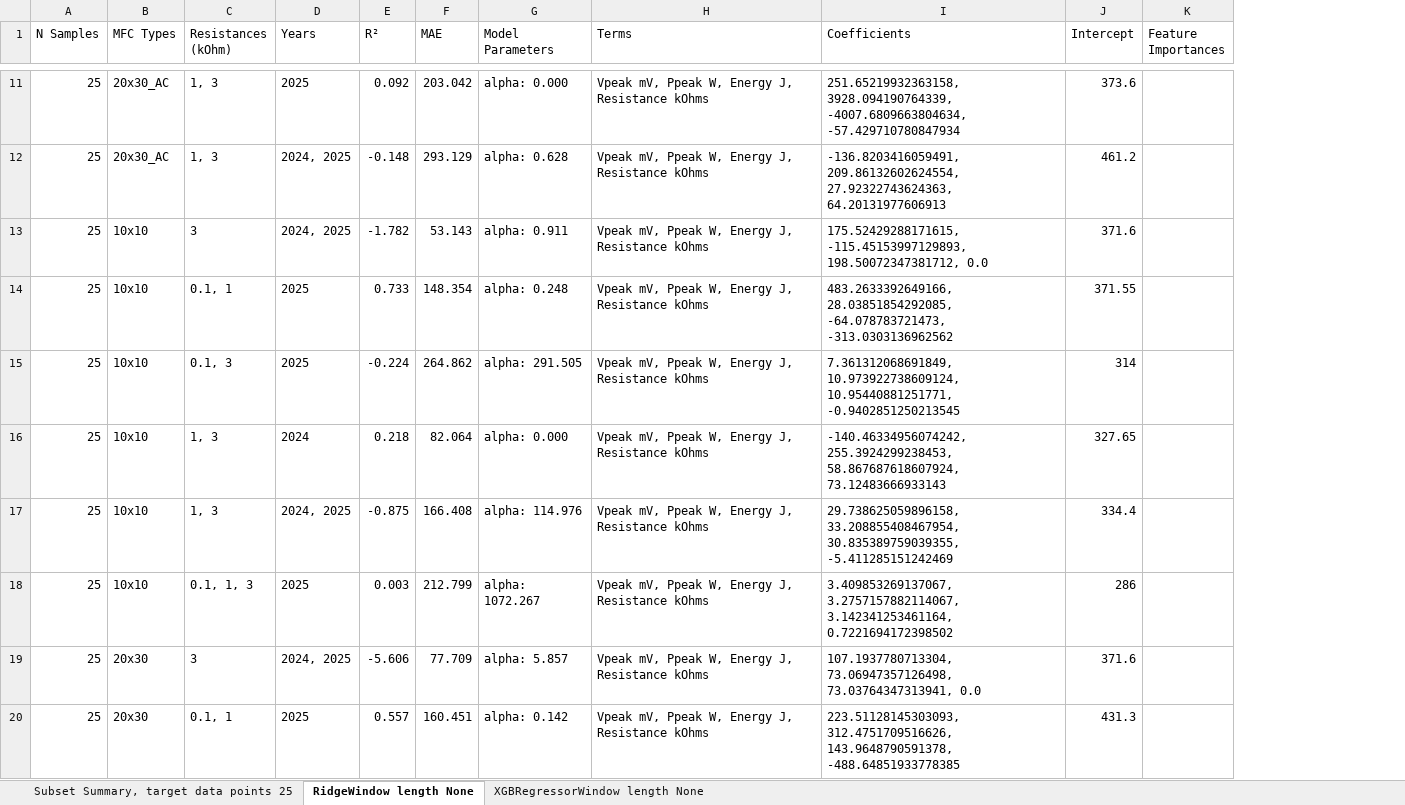
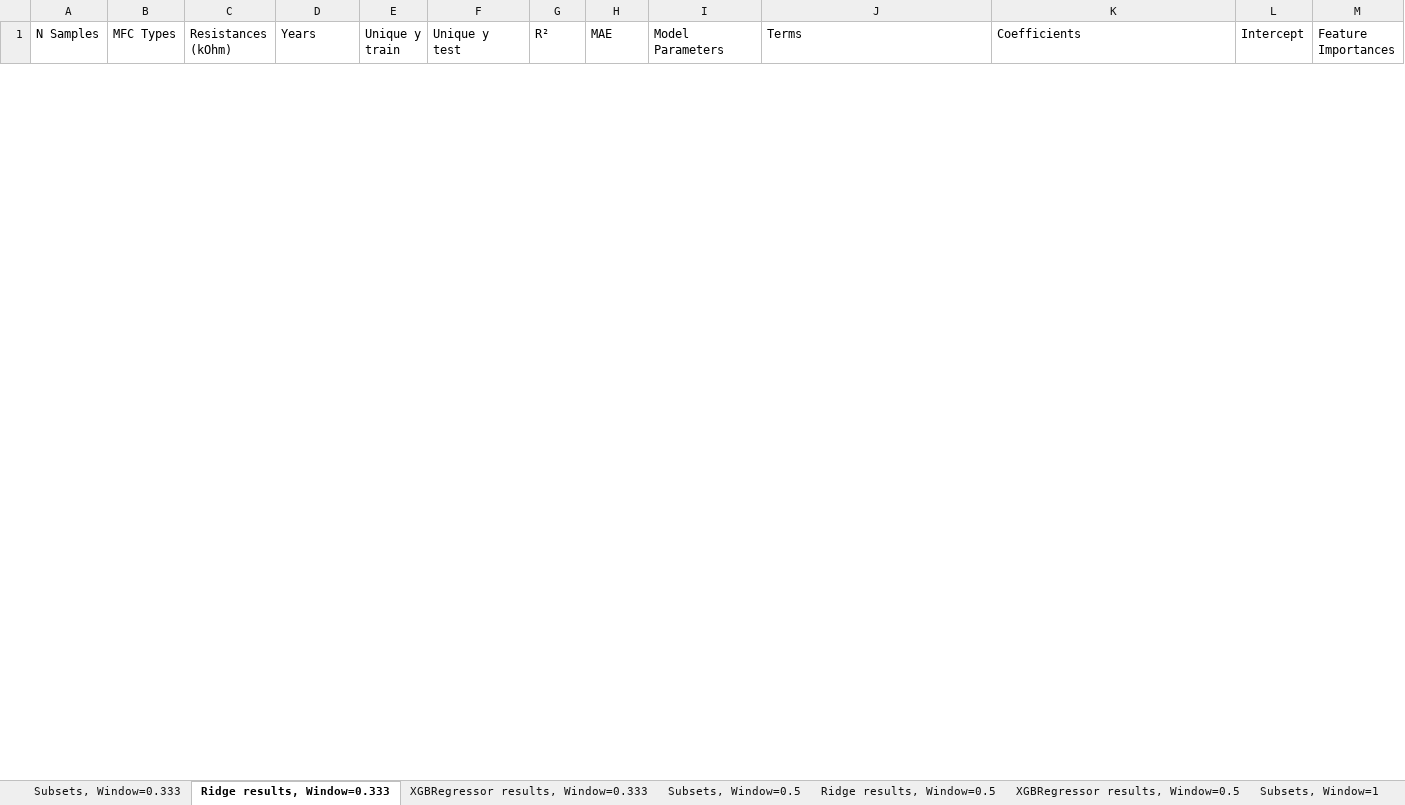
Before and after one commit to hphilamore/APEX_WP2, an Excel workbook: model_performance.xlsx, sheet Ridge results, Window=0.333, drawn as a sheet; only a part is shown, gaps mark what is left out; values as stored, in another font and other column widths than the file's, no borders; removed rows and columns are numbered as before the commit, all else as after; the diff covers the shown part only; the diff names each change by its address in the sheet, - before the commit and + after, or states it on an @@ line.

Commit message:
all subsets tested stored to excel adn best performing subsets plotted

```diff
--- a/model_performance.xlsx (sheet Ridge results, Window=0.333)
+++ b/model_performance.xlsx (sheet Ridge results, Window=0.333)
-sheet tab: Subset Summary, target data points 25
+sheet tab: Subsets, Window=0.333
-sheet tab: RidgeWindow length None
+sheet tab: Ridge results, Window=0.333
-sheet tab: XGBRegressorWindow length None
+sheet tab: XGBRegressor results, Window=0.333
+sheet tab: Subsets, Window=0.5
+sheet tab: Ridge results, Window=0.5
+sheet tab: XGBRegressor results, Window=0.5
+sheet tab: Subsets, Window=1
+column E (Unique y train), empty
+column F (Unique y test), empty
-row 11: 25 | 20x30_AC | 1, 3 | 2025 | 0.092 | 203.042 | alpha: 0.000 | Vpeak mV, Ppeak W, Energy J, Resistance kOhms | 251.65219932363158, 3928.094190764339, -4007.6809663804634, -57.429710780847934 | 373.6
-row 12: 25 | 20x30_AC | 1, 3 | 2024, 2025 | -0.148 | 293.129 | alpha: 0.628 | Vpeak mV, Ppeak W, Energy J, Resistance kOhms | -136.8203416059491, 209.86132602624554, 27.92322743624363, 64.20131977606913 | 461.2
-row 13: 25 | 10x10 | 3 | 2024, 2025 | -1.782 | 53.143 | alpha: 0.911 | Vpeak mV, Ppeak W, Energy J, Resistance kOhms | 175.52429288171615, -115.45153997129893, 198.50072347381712, 0.0 | 371.6
-row 14: 25 | 10x10 | 0.1, 1 | 2025 | 0.733 | 148.354 | alpha: 0.248 | Vpeak mV, Ppeak W, Energy J, Resistance kOhms | 483.2633392649166, 28.03851854292085, -64.078783721473, -313.0303136962562 | 371.55
-row 15: 25 | 10x10 | 0.1, 3 | 2025 | -0.224 | 264.862 | alpha: 291.505 | Vpeak mV, Ppeak W, Energy J, Resistance kOhms | 7.361312068691849, 10.973922738609124, 10.95440881251771, -0.9402851250213545 | 314
-row 16: 25 | 10x10 | 1, 3 | 2024 | 0.218 | 82.064 | alpha: 0.000 | Vpeak mV, Ppeak W, Energy J, Resistance kOhms | -140.46334956074242, 255.3924299238453, 58.867687618607924, 73.12483666933143 | 327.65
-row 17: 25 | 10x10 | 1, 3 | 2024, 2025 | -0.875 | 166.408 | alpha: 114.976 | Vpeak mV, Ppeak W, Energy J, Resistance kOhms | 29.738625059896158, 33.208855408467954, 30.835389759039355, -5.411285151242469 | 334.4
-row 18: 25 | 10x10 | 0.1, 1, 3 | 2025 | 0.003 | 212.799 | alpha: 1072.267 | Vpeak mV, Ppeak W, Energy J, Resistance kOhms | 3.409853269137067, 3.2757157882114067, 3.142341253461164, 0.7221694172398502 | 286
-row 19: 25 | 20x30 | 3 | 2024, 2025 | -5.606 | 77.709 | alpha: 5.857 | Vpeak mV, Ppeak W, Energy J, Resistance kOhms | 107.1937780713304, 73.06947357126498, 73.03764347313941, 0.0 | 371.6
-row 20: 25 | 20x30 | 0.1, 1 | 2025 | 0.557 | 160.451 | alpha: 0.142 | Vpeak mV, Ppeak W, Energy J, Resistance kOhms | 223.51128145303093, 312.4751709516626, 143.9648790591378, -488.64851933778385 | 431.3
```
Also changed, not shown: 16 added rows and 117 removed rows elsewhere in this sheet, sheet Subsets, Window=0.333, sheet XGBRegressor results, Window=0.333, other sheet tabs, mfc_features.xlsx, 5 other files.
